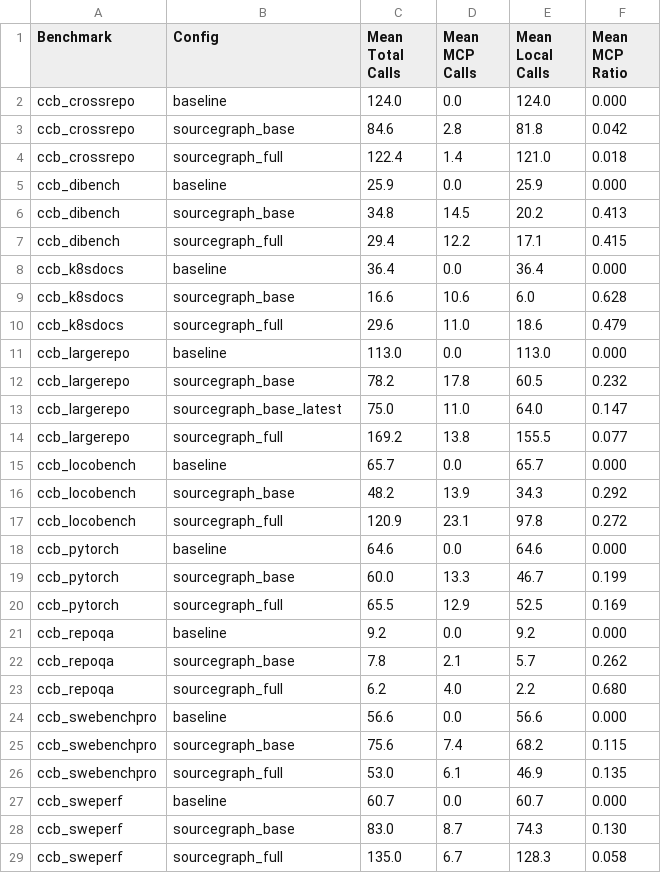
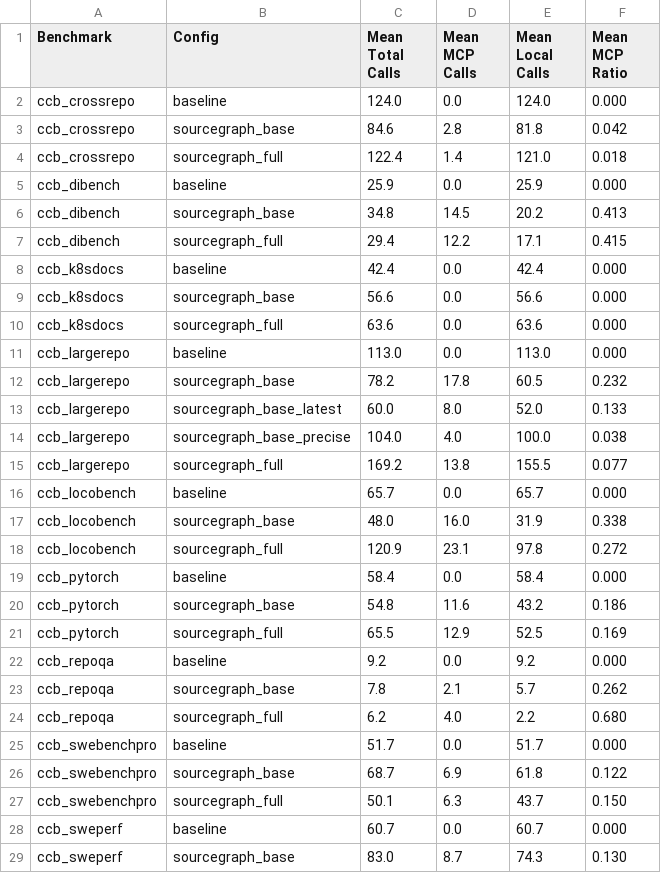
Before and after one commit to sjarmak/CodeContextBench, a CSV file: eval_reports/tool_utilization.csv, drawn as a sheet; only a part is shown; the shorter side is filled out with more unchanged rows.

```diff
--- a/eval_reports/tool_utilization.csv
+++ b/eval_reports/tool_utilization.csv
@@ -7,14 +7,15 @@ ccb_dibench,sourcegraph_base,34.8,14.5,20.2,0.413
 ccb_dibench,sourcegraph_full,29.4,12.2,17.1,0.415
-ccb_k8sdocs,baseline,36.4,0.0,36.4,0.000
-ccb_k8sdocs,sourcegraph_base,16.6,10.6,6.0,0.628
-ccb_k8sdocs,sourcegraph_full,29.6,11.0,18.6,0.479
+ccb_k8sdocs,baseline,42.4,0.0,42.4,0.000
+ccb_k8sdocs,sourcegraph_base,56.6,0.0,56.6,0.000
+ccb_k8sdocs,sourcegraph_full,63.6,0.0,63.6,0.000
 ccb_largerepo,baseline,113.0,0.0,113.0,0.000
 ccb_largerepo,sourcegraph_base,78.2,17.8,60.5,0.232
-ccb_largerepo,sourcegraph_base_latest,75.0,11.0,64.0,0.147
+ccb_largerepo,sourcegraph_base_latest,60.0,8.0,52.0,0.133
+ccb_largerepo,sourcegraph_base_precise,104.0,4.0,100.0,0.038
 ccb_largerepo,sourcegraph_full,169.2,13.8,155.5,0.077
 ccb_locobench,baseline,65.7,0.0,65.7,0.000
-ccb_locobench,sourcegraph_base,48.2,13.9,34.3,0.292
+ccb_locobench,sourcegraph_base,48.0,16.0,31.9,0.338
 ccb_locobench,sourcegraph_full,120.9,23.1,97.8,0.272
-ccb_pytorch,baseline,64.6,0.0,64.6,0.000
-ccb_pytorch,sourcegraph_base,60.0,13.3,46.7,0.199
+ccb_pytorch,baseline,58.4,0.0,58.4,0.000
+ccb_pytorch,sourcegraph_base,54.8,11.6,43.2,0.186
 ccb_pytorch,sourcegraph_full,65.5,12.9,52.5,0.169
@@ -23,5 +24,5 @@ ccb_repoqa,sourcegraph_base,7.8,2.1,5.7,0.262
 ccb_repoqa,sourcegraph_full,6.2,4.0,2.2,0.680
-ccb_swebenchpro,baseline,56.6,0.0,56.6,0.000
-ccb_swebenchpro,sourcegraph_base,75.6,7.4,68.2,0.115
-ccb_swebenchpro,sourcegraph_full,53.0,6.1,46.9,0.135
+ccb_swebenchpro,baseline,51.7,0.0,51.7,0.000
+ccb_swebenchpro,sourcegraph_base,68.7,6.9,61.8,0.122
+ccb_swebenchpro,sourcegraph_full,50.1,6.3,43.7,0.150
 ccb_sweperf,baseline,60.7,0.0,60.7,0.000
```
Also changed, not shown: eval_reports/cache_efficiency.csv, eval_reports/code_changes.csv, 16 other files.
